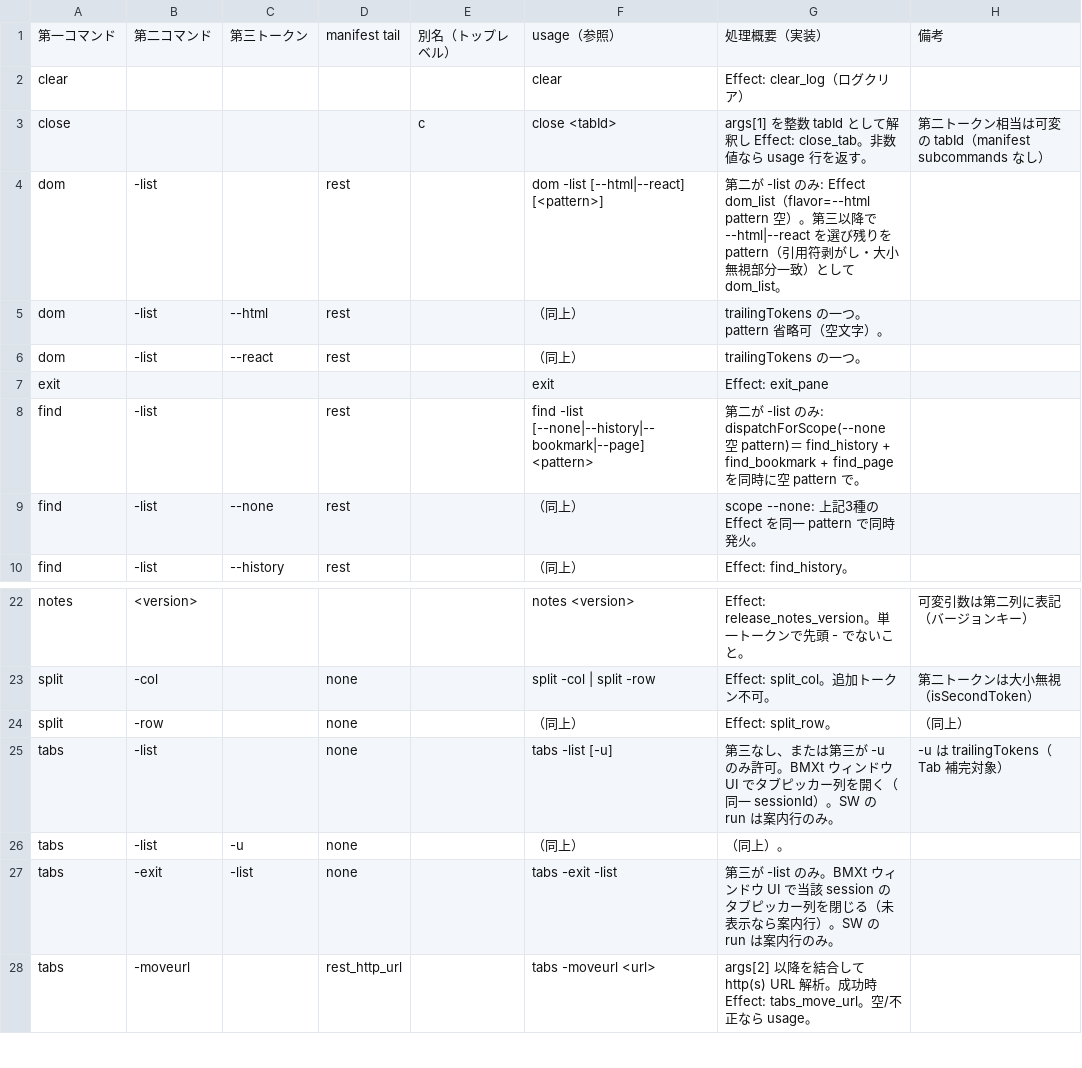
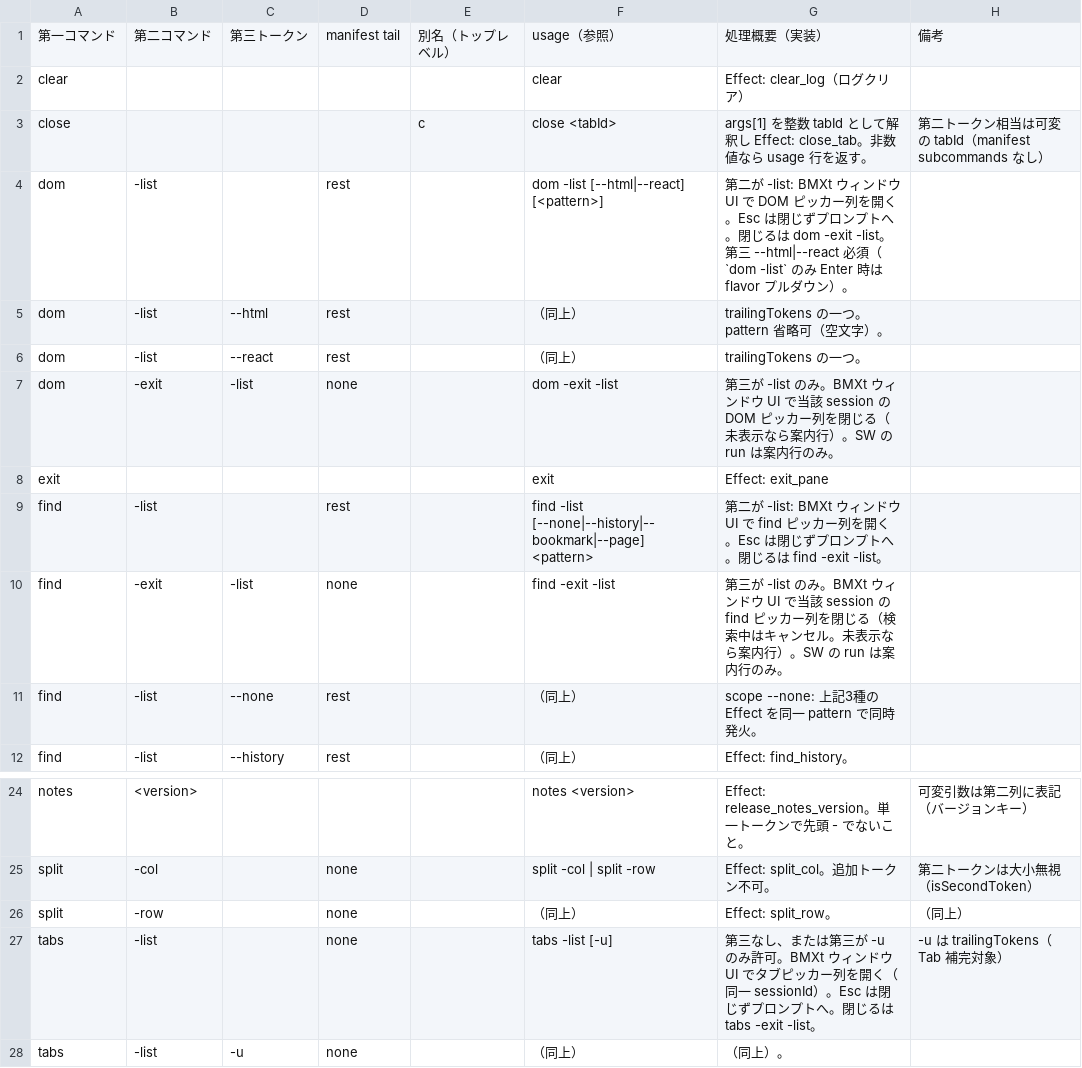
Before and after one commit to UNRsports/bmxt, a CSV file: _context/map_command.csv, drawn as a sheet; only a part is shown, gaps mark what is left out; the shorter side is filled out with more unchanged rows.

```diff
--- a/_context/map_command.csv
+++ b/_context/map_command.csv
@@ -3,7 +3,9 @@ clear,,,,,clear,Effect: clear_log（ログクリア）,
 close,,,,c,close <tabId>,args[1] を整数 tabId として解釈し Effect: close_tab。非数値なら usage 行を返す。,第二トークン相当は可変の tabId（manifest subcommands なし）
-dom,-list,,rest,,dom -list [--html|--react] [<pattern>],第二が -list のみ: Effect dom_list（flavor=--html pattern 空）。第三以降で --html|--react を選び残りを pattern（引用符剥がし・大小無視部分一致）として dom_list。,
+dom,-list,,rest,,dom -list [--html|--react] [<pattern>],第二が -list: BMXt ウィンドウ UI で DOM ピッカー列を開く。Esc は閉じずプロンプトへ。閉じるは dom -exit -list。第三 --html|--react 必須（`dom -list` のみ Enter 時は flavor プルダウン）。,
 dom,-list,--html,rest,,（同上）,trailingTokens の一つ。pattern 省略可（空文字）。,
 dom,-list,--react,rest,,（同上）,trailingTokens の一つ。,
+dom,-exit,-list,none,,dom -exit -list,第三が -list のみ。BMXt ウィンドウ UI で当該 session の DOM ピッカー列を閉じる（未表示なら案内行）。SW の run は案内行のみ。,
 exit,,,,,exit,Effect: exit_pane,
-find,-list,,rest,,find -list [--none|--history|--bookmark|--page] <pattern>,第二が -list のみ: dispatchForScope(--none 空 pattern)＝ find_history + find_bookmark + find_page を同時に空 pattern で。,
+find,-list,,rest,,find -list [--none|--history|--bookmark|--page] <pattern>,第二が -list: BMXt ウィンドウ UI で find ピッカー列を開く。Esc は閉じずプロンプトへ。閉じるは find -exit -list。,
+find,-exit,-list,none,,find -exit -list,第三が -list のみ。BMXt ウィンドウ UI で当該 session の find ピッカー列を閉じる（検索中はキャンセル。未表示なら案内行）。SW の run は案内行のみ。,
 find,-list,--none,rest,,（同上）,scope --none: 上記3種の Effect を同一 pattern で同時発火。,
@@ -24,3 +26,3 @@ split,-col,,none,,split -col | split -row,Effect: split_col。追加トークン
 split,-row,,none,,（同上）,Effect: split_row。,（同上）
-tabs,-list,,none,,tabs -list [-u],第三なし、または第三が -u のみ許可。BMXt ウィンドウ UI でタブピッカー列を開く（同一 sessionId）。SW の run は案内行のみ。,-u は trailingTokens（Tab 補完対象）
+tabs,-list,,none,,tabs -list [-u],第三なし、または第三が -u のみ許可。BMXt ウィンドウ UI でタブピッカー列を開く（同一 sessionId）。Esc は閉じずプロンプトへ。閉じるは tabs -exit -list。,-u は trailingTokens（Tab 補完対象）
 tabs,-list,-u,none,,（同上）,（同上）。,
```
Also changed, not shown: 15 other files.
